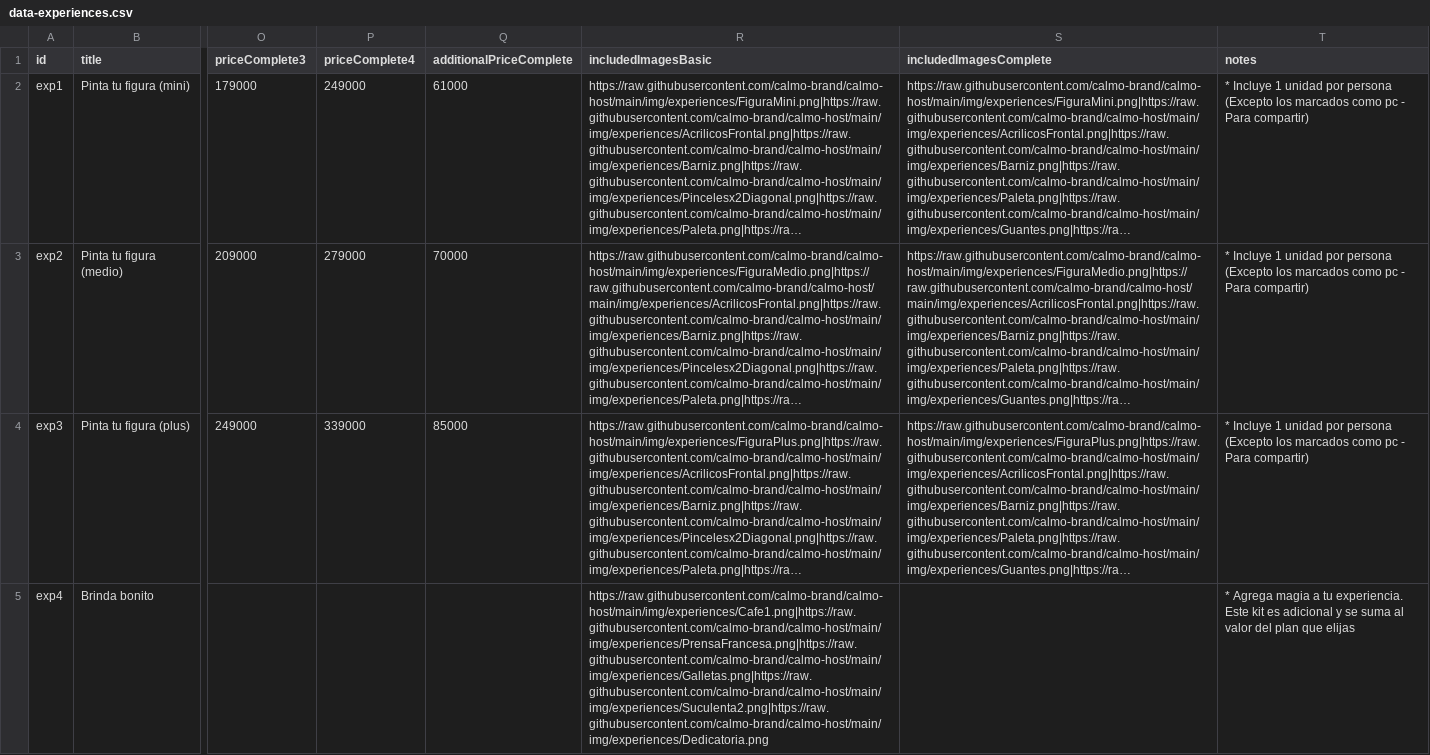
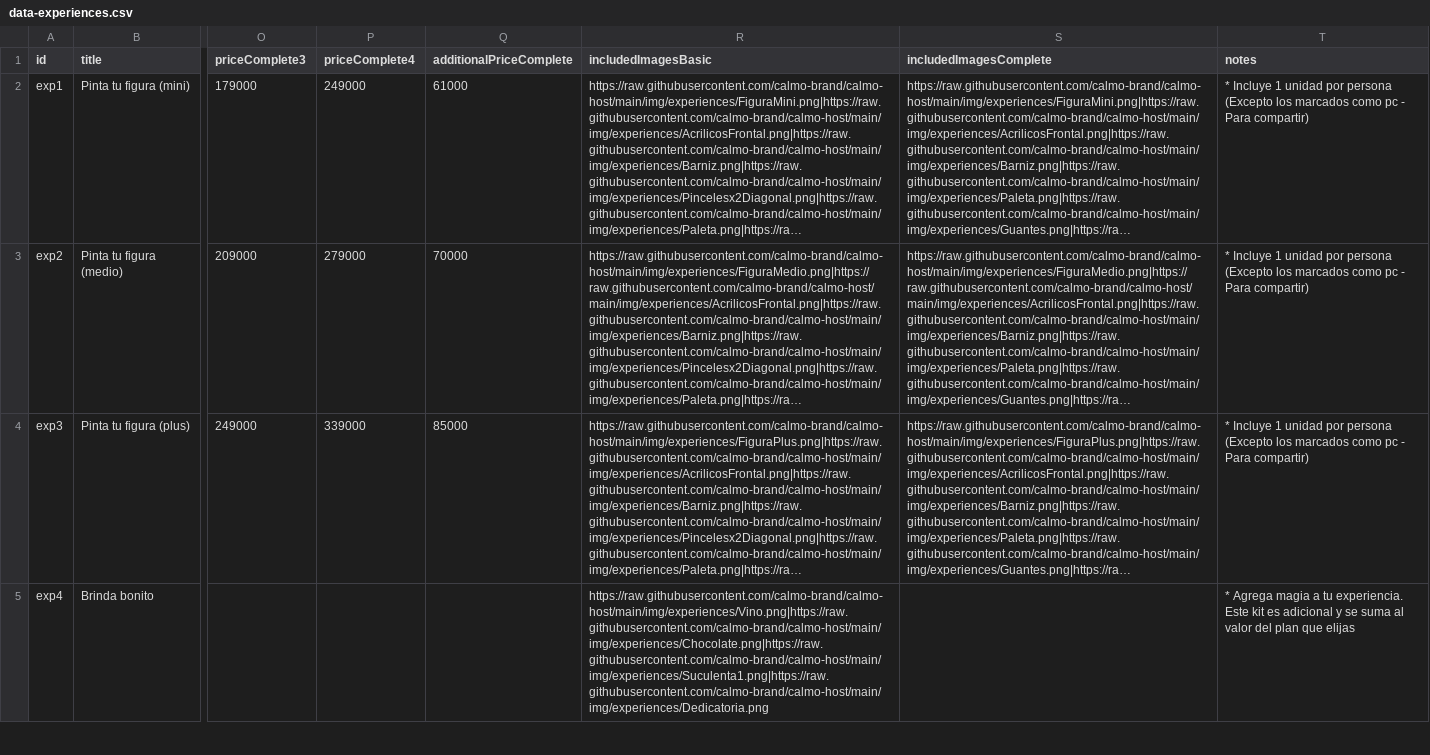
Before and after one commit to calmo-brand/calmo-host, a CSV file: catalog/experiences/data-experiences.csv, drawn as a sheet; only a part is shown, gaps mark what is left out; long unchanged cells end in …; the diff covers the shown part only; the diff names each change by its address in the sheet, - before the commit and + after, or states it on an @@ line.

Commit message:
Update data-experiences.csv

```diff
--- a/catalog/experiences/data-experiences.csv
+++ b/catalog/experiences/data-experiences.csv
-R5 (includedImagesBasic): https://raw.githubusercontent.com/calmo-brand/calmo-host/main/img/experiences/Cafe1.png|https://raw.githubusercontent.com/calmo-brand/calmo-host/main/img/experiences/PrensaFrancesa.png|https://raw.githubusercontent.com/calmo-brand/calmo-host/main/img/experiences/Galletas.png|https://raw.githubusercontent.com/calmo-brand/calmo-host/main/img/experiences/Suculenta2.png|https://raw.githubusercontent.com/calmo-brand/calmo-host/main/img/experiences/Dedicatoria.png
+R5 (includedImagesBasic): https://raw.githubusercontent.com/calmo-brand/calmo-host/main/img/experiences/Vino.png|https://raw.githubusercontent.com/calmo-brand/calmo-host/main/img/experiences/Chocolate.png|https://raw.githubusercontent.com/calmo-brand/calmo-host/main/img/experiences/Suculenta1.png|https://raw.githubusercontent.com/calmo-brand/calmo-host/main/img/experiences/Dedicatoria.png
```
Also changed, not shown: 2 edited cells elsewhere in this file.
